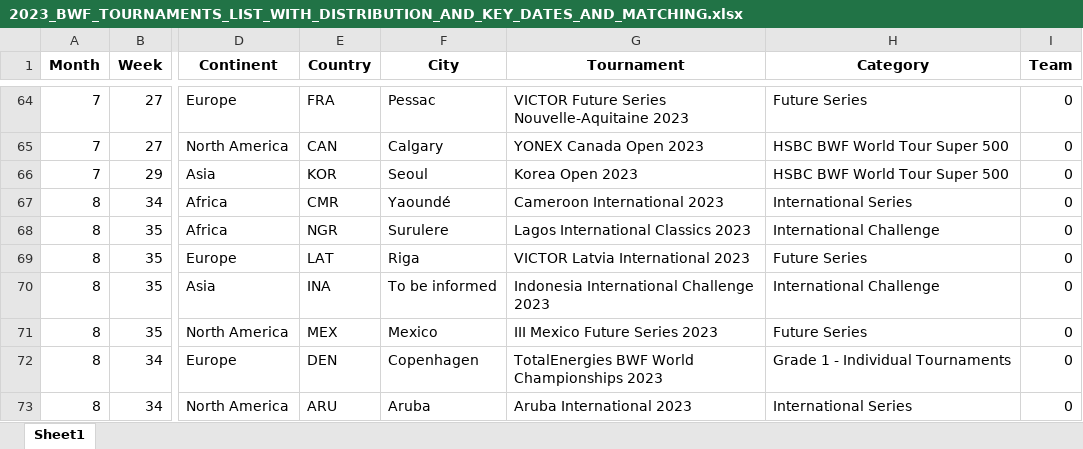
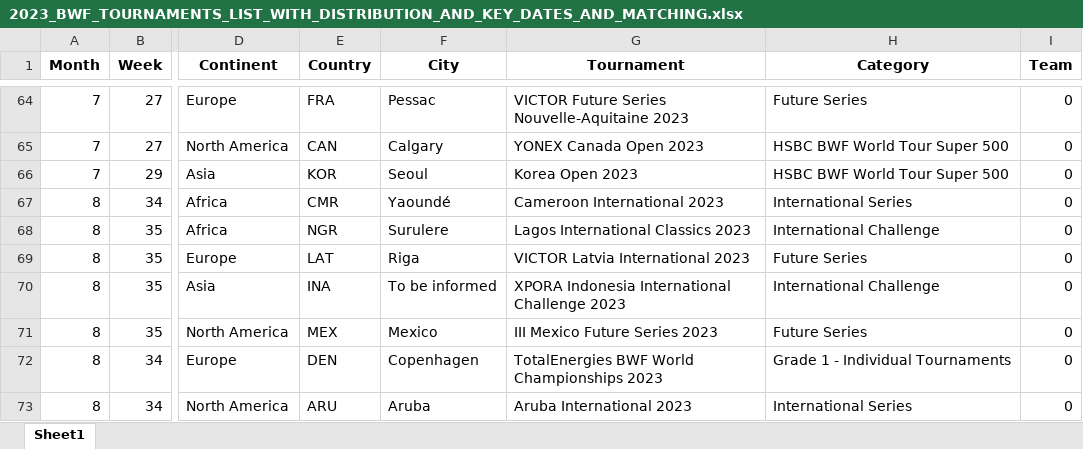
Before and after one commit to LucasMinet/FFBAD_Season_Planner, an Excel workbook: BWF_TOURNAMENTS/2023_BWF_TOURNAMENTS_LIST_WITH_DISTRIBUTION_AND_KEY_DATES_AND_MATCHING.xlsx, sheet Sheet1, drawn as a sheet; only a part is shown, gaps mark what is left out; values as stored, in another font and other column widths than the file's, no borders; the diff covers the shown part only; the diff names each change by its address in the sheet, - before the commit and + after, or states it on an @@ line.

```diff
--- a/BWF_TOURNAMENTS/2023_BWF_TOURNAMENTS_LIST_WITH_DISTRIBUTION_AND_KEY_DATES_AND_MATCHING.xlsx (sheet Sheet1)
+++ b/BWF_TOURNAMENTS/2023_BWF_TOURNAMENTS_LIST_WITH_DISTRIBUTION_AND_KEY_DATES_AND_MATCHING.xlsx (sheet Sheet1)
-G70 (Tournament): Indonesia International Challenge 2023
+G70 (Tournament): XPORA Indonesia International Challenge 2023
```
Also changed, not shown: 21 edited cells elsewhere in this sheet, 4 other files.
